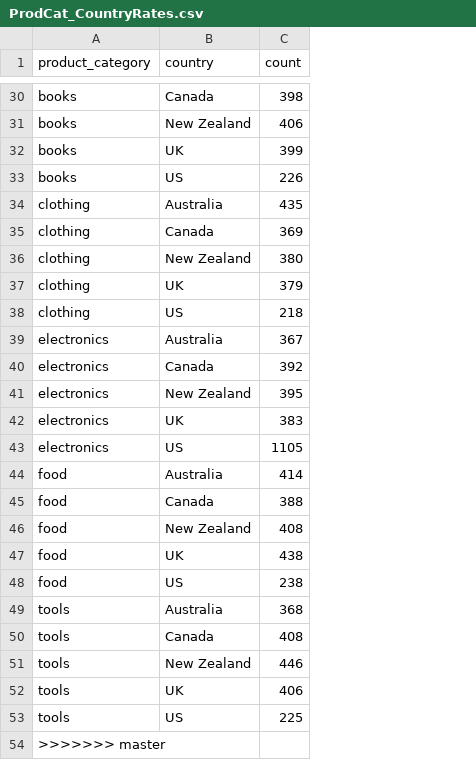
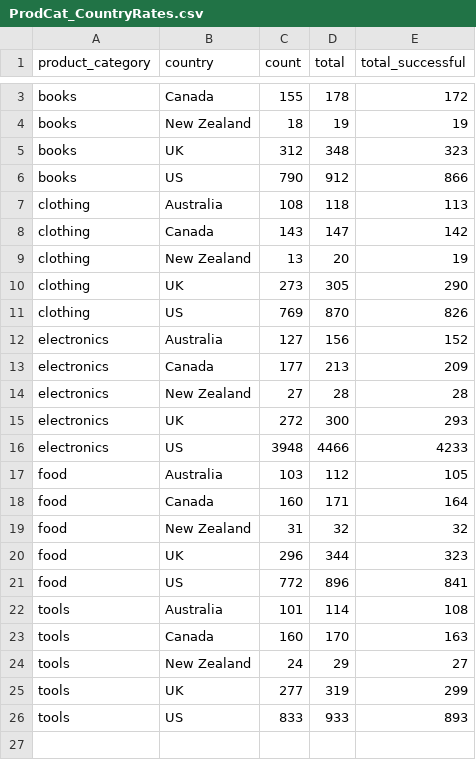
Before and after one commit to Big-Data-Capstone-1283/capstone-team-2, a CSV file: detectorOutput/ProdCat_CountryRates.csv, drawn as a sheet; only a part is shown, gaps mark what is left out; removed rows and columns are numbered as before the commit, all else as after; the diff covers the shown part only; the diff names each change by its address in the sheet, - before the commit and + after, or states it on an @@ line.

Commit message:
Updated example detector output

```diff
--- a/detectorOutput/ProdCat_CountryRates.csv
+++ b/detectorOutput/ProdCat_CountryRates.csv
+column D (total), rows 3-26: 178 | 19 | 348 | 912 | 118 | 147 | 20 | 305 | 870 | 156 | 213 | 28 | 300 | 4466 | 112 | 171 | 32 | 344 | 896 | 114 | 170 | 29 | 319 | 933
+column E (total_successful), rows 3-26: 172 | 19 | 323 | 866 | 113 | 142 | 19 | 290 | 826 | 152 | 209 | 28 | 293 | 4233 | 105 | 164 | 32 | 323 | 841 | 108 | 163 | 27 | 299 | 893
-C3 (count): 398
+C3 (count): 155
-C4 (count): 406
+C4 (count): 18
-C5 (count): 399
+C5 (count): 312
-C6 (count): 226
+C6 (count): 790
-C7 (count): 435
+C7 (count): 108
-C8 (count): 369
+C8 (count): 143
-C9 (count): 380
+C9 (count): 13
-C10 (count): 379
+C10 (count): 273
-C11 (count): 218
+C11 (count): 769
-C12 (count): 367
+C12 (count): 127
-C13 (count): 392
+C13 (count): 177
-C14 (count): 395
+C14 (count): 27
-C15 (count): 383
+C15 (count): 272
-C16 (count): 1105
+C16 (count): 3948
-C17 (count): 414
+C17 (count): 103
-C18 (count): 388
+C18 (count): 160
-C19 (count): 408
+C19 (count): 31
-C20 (count): 438
+C20 (count): 296
-C21 (count): 238
+C21 (count): 772
-C22 (count): 368
+C22 (count): 101
-C23 (count): 408
+C23 (count): 160
-C24 (count): 446
+C24 (count): 24
-C25 (count): 406
+C25 (count): 277
-C26 (count): 225
+C26 (count): 833
-row 54: >>>>>>> master
```
Also changed, not shown: 27 removed rows and 1 edited cell elsewhere in this file, detectorOutput/DayOfWeekRates.csv, detectorOutput/Website_CountryRate.csv, 25 other files.
